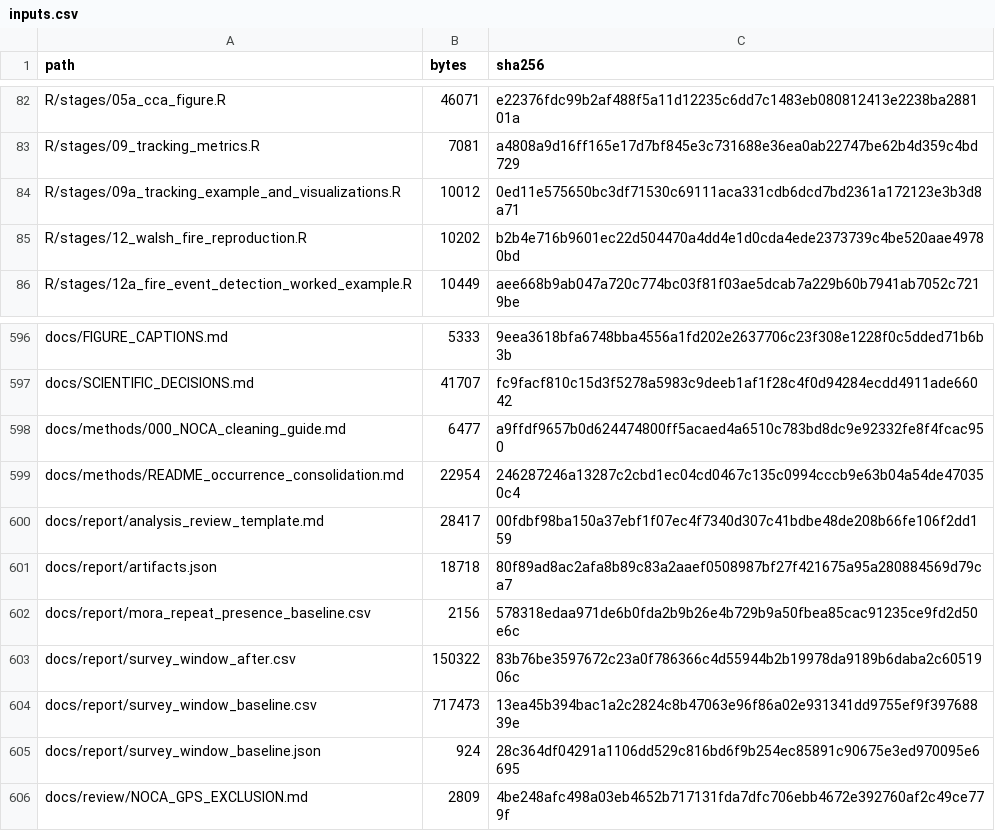
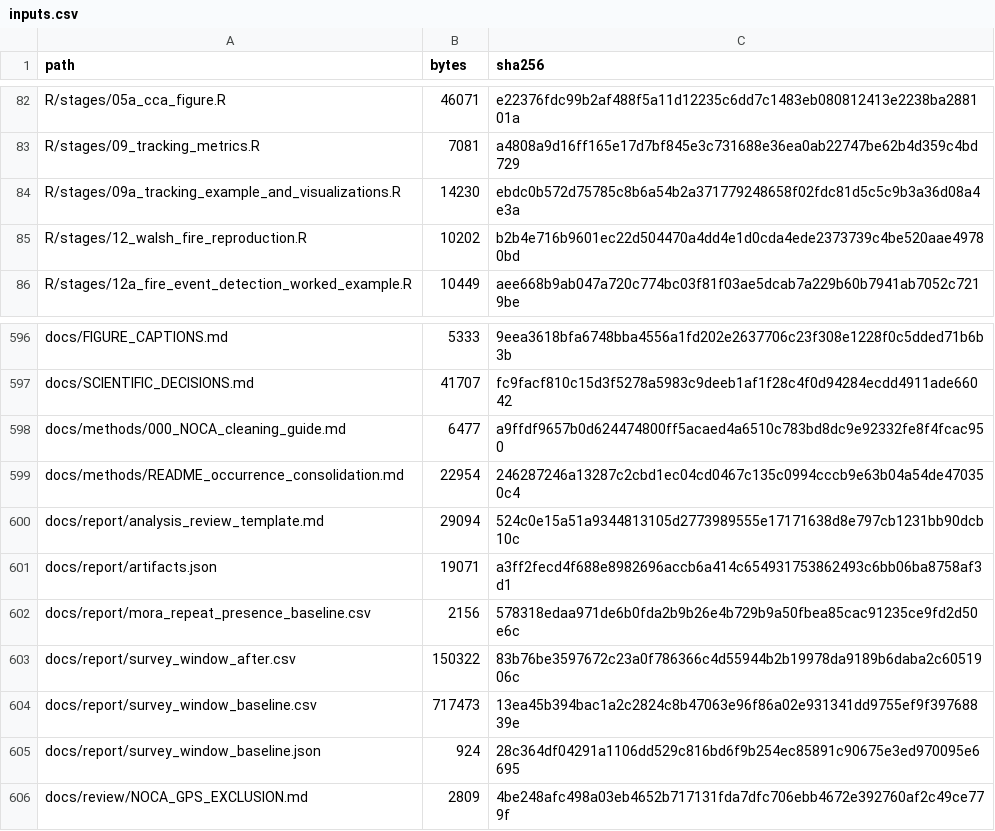
Before and after one commit to billurbektas/PaleoACES, a CSV file: docs/assets/analysis/inputs.csv, drawn as a sheet; only a part is shown, gaps mark what is left out.

```diff
--- a/docs/assets/analysis/inputs.csv
+++ b/docs/assets/analysis/inputs.csv
@@ -83,3 +83,3 @@ R/stages/05a_cca_figure.R,46071,e22376fdc99b2af488f5a11d12235c6dd7c1483eb0808124
 R/stages/09_tracking_metrics.R,7081,a4808a9d16ff165e17d7bf845e3c731688e36ea0ab22747be62b4d359c4bd729
-R/stages/09a_tracking_example_and_visualizations.R,10012,0ed11e575650bc3df71530c69111aca331cdb6dcd7bd2361a172123e3b3d8a71
+R/stages/09a_tracking_example_and_visualizations.R,14230,ebdc0b572d75785c8b6a54b2a371779248658f02fdc81d5c5c9b3a36d08a4e3a
 R/stages/12_walsh_fire_reproduction.R,10202,b2b4e716b9601ec22d504470a4dd4e1d0cda4ede2373739c4be520aae49780bd
@@ -599,4 +599,4 @@ docs/methods/000_NOCA_cleaning_guide.md,6477,a9ffdf9657b0d624474800ff5acaed4a651
 docs/methods/README_occurrence_consolidation.md,22954,246287246a13287c2cbd1ec04cd0467c135c0994cccb9e63b04a54de470350c4
-docs/report/analysis_review_template.md,28417,00fdbf98ba150a37ebf1f07ec4f7340d307c41bdbe48de208b66fe106f2dd159
-docs/report/artifacts.json,18718,80f89ad8ac2afa8b89c83a2aaef0508987bf27f421675a95a280884569d79ca7
+docs/report/analysis_review_template.md,29094,524c0e15a51a9344813105d2773989555e17171638d8e797cb1231bb90dcb10c
+docs/report/artifacts.json,19071,a3ff2fecd4f688e8982696accb6a414c654931753862493c6bb06ba8758af3d1
 docs/report/mora_repeat_presence_baseline.csv,2156,578318edaa971de6b0fda2b9b26e4b729b9a50fbea85cac91235ce9fd2d50e6c
```
Also changed, not shown: docs/assets/analysis/artifacts.csv, docs/assets/analysis/results.csv, 16 other files.
